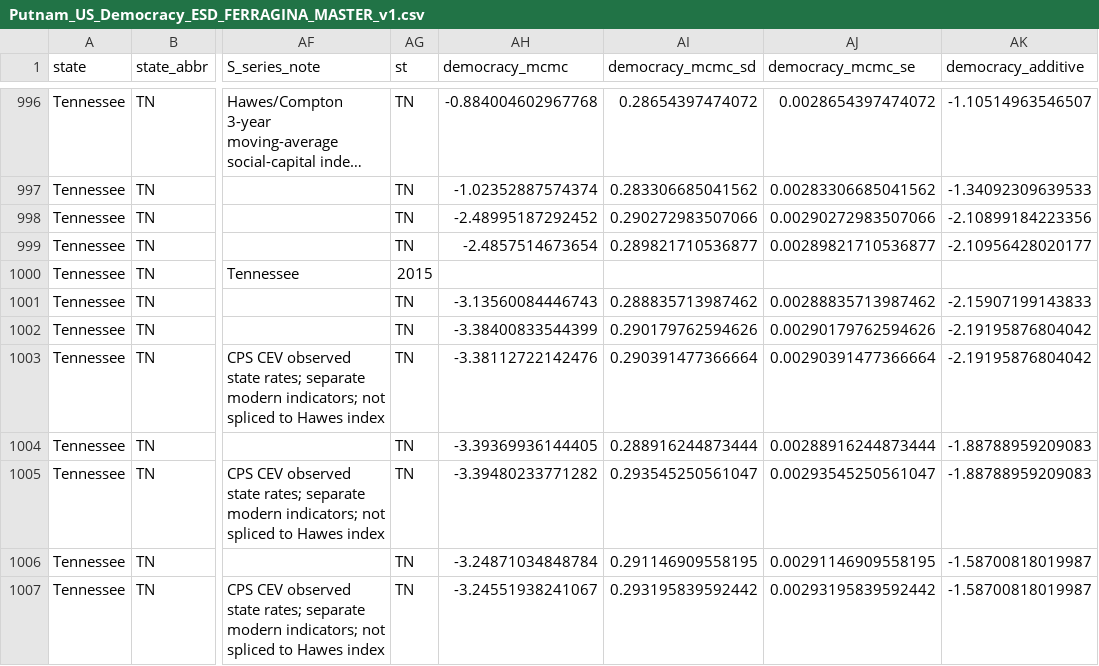
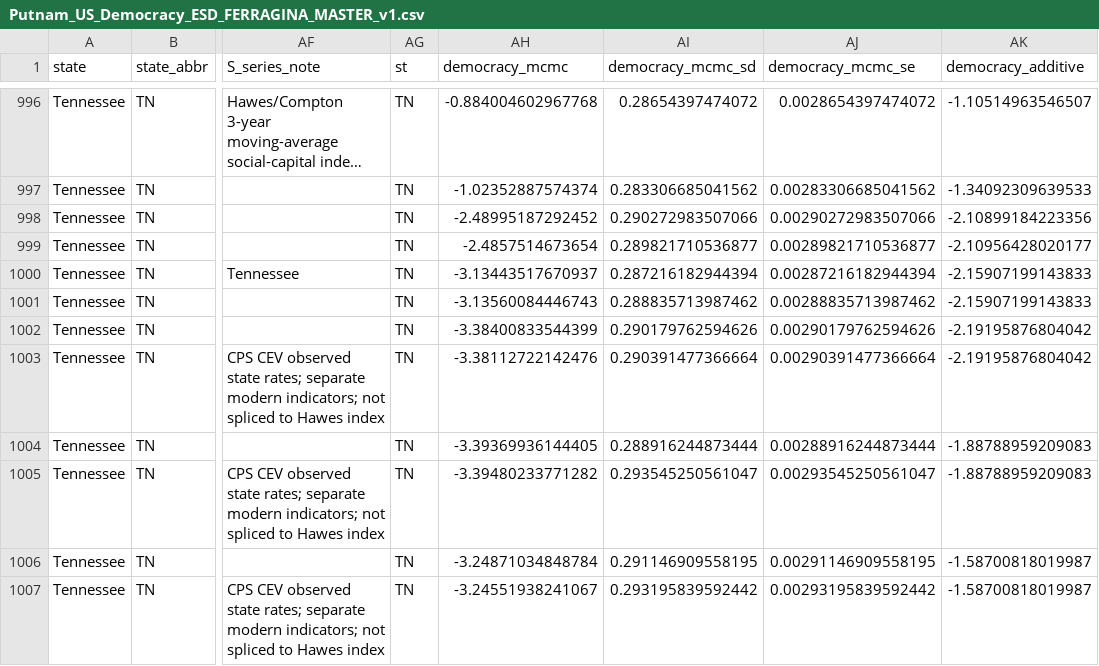
Before and after one commit to signalpol/Putnam-US-Democracy, a CSV file: 03_Master_Panel/Putnam_US_Democracy_ESD_FERRAGINA_MASTER_v1.csv, drawn as a sheet; only a part is shown, gaps mark what is left out; long unchanged cells end in …; the diff names each change by its address in the sheet, - before the commit and + after, or states it on an @@ line.

Commit message:
Repair Tennessee 2014 democracy merge in Ferragina ESD master

```diff
--- a/03_Master_Panel/Putnam_US_Democracy_ESD_FERRAGINA_MASTER_v1.csv
+++ b/03_Master_Panel/Putnam_US_Democracy_ESD_FERRAGINA_MASTER_v1.csv
-AG1000 (st): 2015
+AG1000 (st): TN
-AH1000 (democracy_mcmc): (empty)
+AH1000 (democracy_mcmc): -3.13443517670937
-AI1000 (democracy_mcmc_sd): (empty)
+AI1000 (democracy_mcmc_sd): 0.287216182944394
-AJ1000 (democracy_mcmc_se): (empty)
+AJ1000 (democracy_mcmc_se): 0.00287216182944394
-AK1000 (democracy_additive): (empty)
+AK1000 (democracy_additive): -2.15907199143833
```
